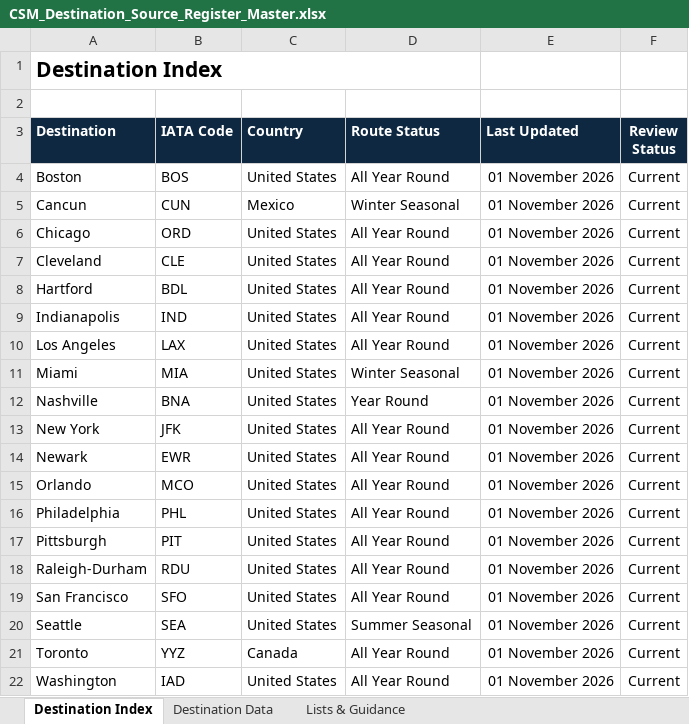
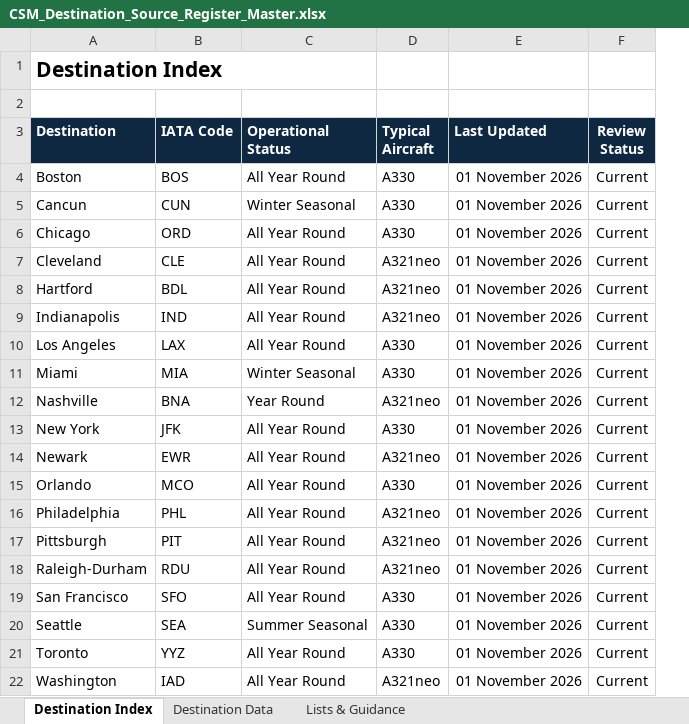
Before and after one commit to danielpbrowne/aerkit, an Excel workbook: assets/reference_data/CSM_Destination_Source_Register_Master.xlsx, sheet Destination Index, drawn as a sheet; values as stored, in another font and other column widths than the file's, no borders; removed rows and columns are numbered as before the commit, all else as after; the diff names each change by its address in the sheet, - before the commit and + after, or states it on an @@ line.

```diff
--- a/assets/reference_data/CSM_Destination_Source_Register_Master.xlsx (sheet Destination Index)
+++ b/assets/reference_data/CSM_Destination_Source_Register_Master.xlsx (sheet Destination Index)
-column C (Country), rows 4-22: United States | Mexico | United States | United States | United States | United States | United States | United States | United States | United States | United States | United States | United States | United States | United States | United States | United States | Canada | United States
+column D (Typical Aircraft), rows 4-22: A330 | A330 | A330 | A321neo | A321neo | A321neo | A330 | A330 | A321neo | A330 | A321neo | A330 | A321neo | A321neo | A321neo | A330 | A330 | A330 | A321neo
-C3: Route Status
+C3: Operational Status
```
Also changed, not shown: sheet Destination Data, 2 other files.
